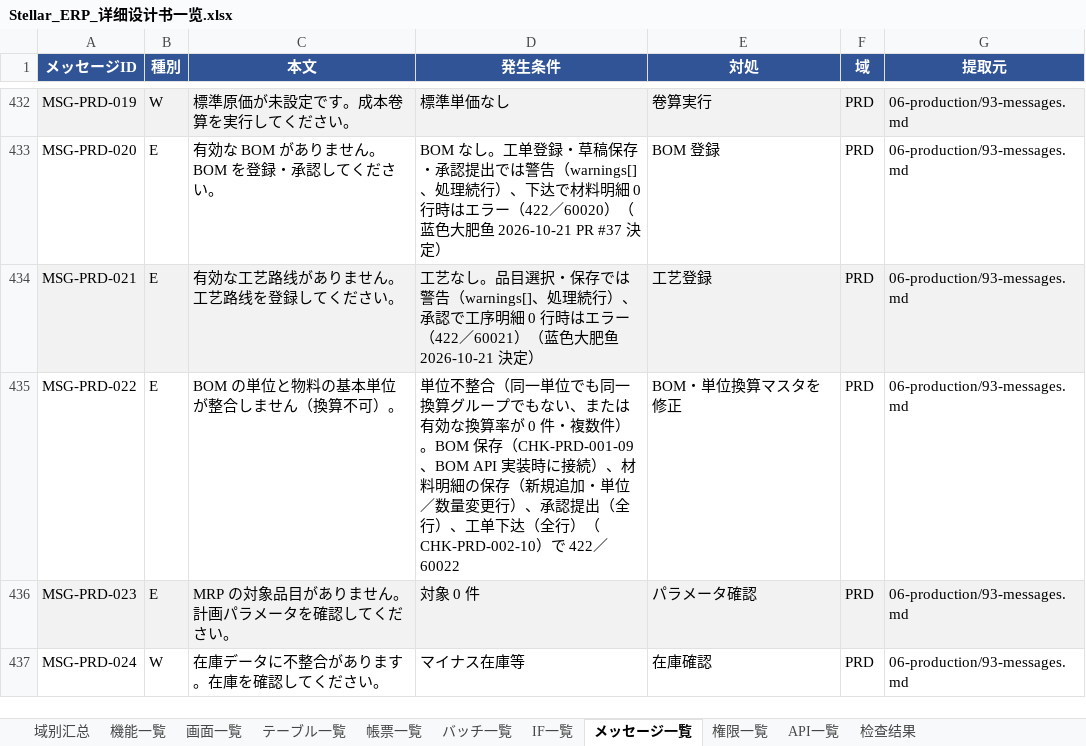
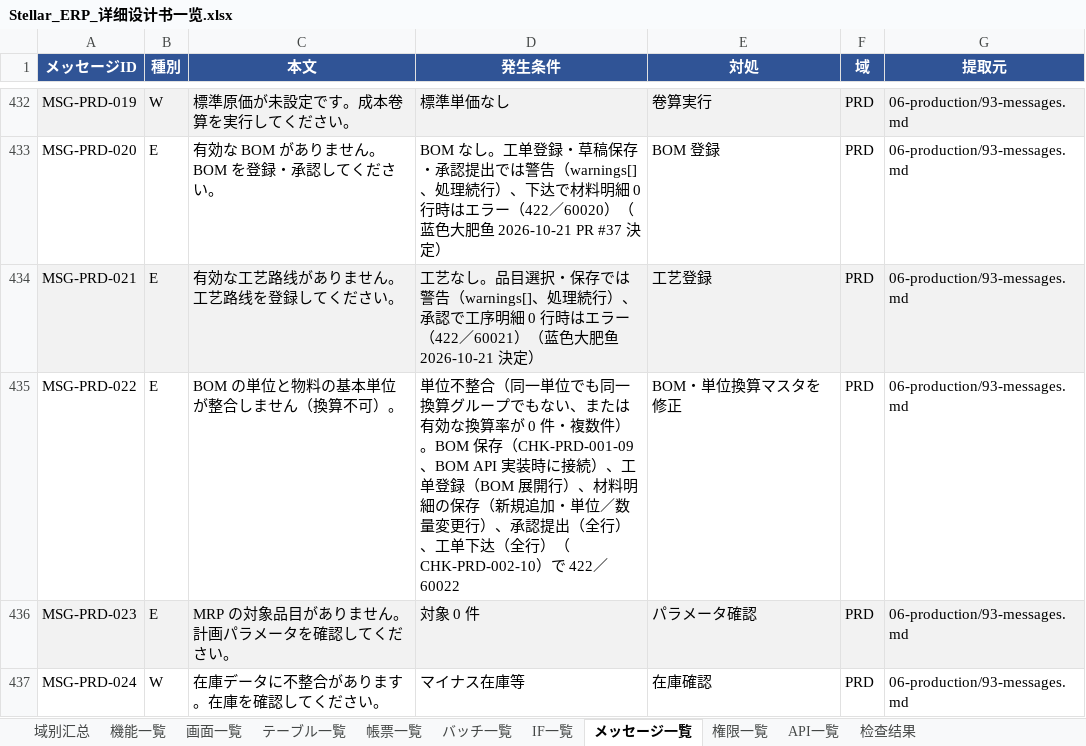
Before and after one commit to Akarin7784/stellar-erp, an Excel workbook: docs/design/20-matrix/Stellar_ERP_详细设计书一览.xlsx, sheet メッセージ一覧, drawn as a sheet; only a part is shown, gaps mark what is left out; values as stored, in another font and other column widths than the file's, no borders; the diff names each change by its address in the sheet, - before the commit and + after, or states it on an @@ line.

```diff
--- a/docs/design/20-matrix/Stellar_ERP_详细设计书一览.xlsx (sheet メッセージ一覧)
+++ b/docs/design/20-matrix/Stellar_ERP_详细设计书一览.xlsx (sheet メッセージ一覧)
-D435 (発生条件): …接続）、材料明細…
+D435 (発生条件): …接続）、工单登録（BOM 展開行）、材料明細…
```
Also changed, not shown: 6 other files.
